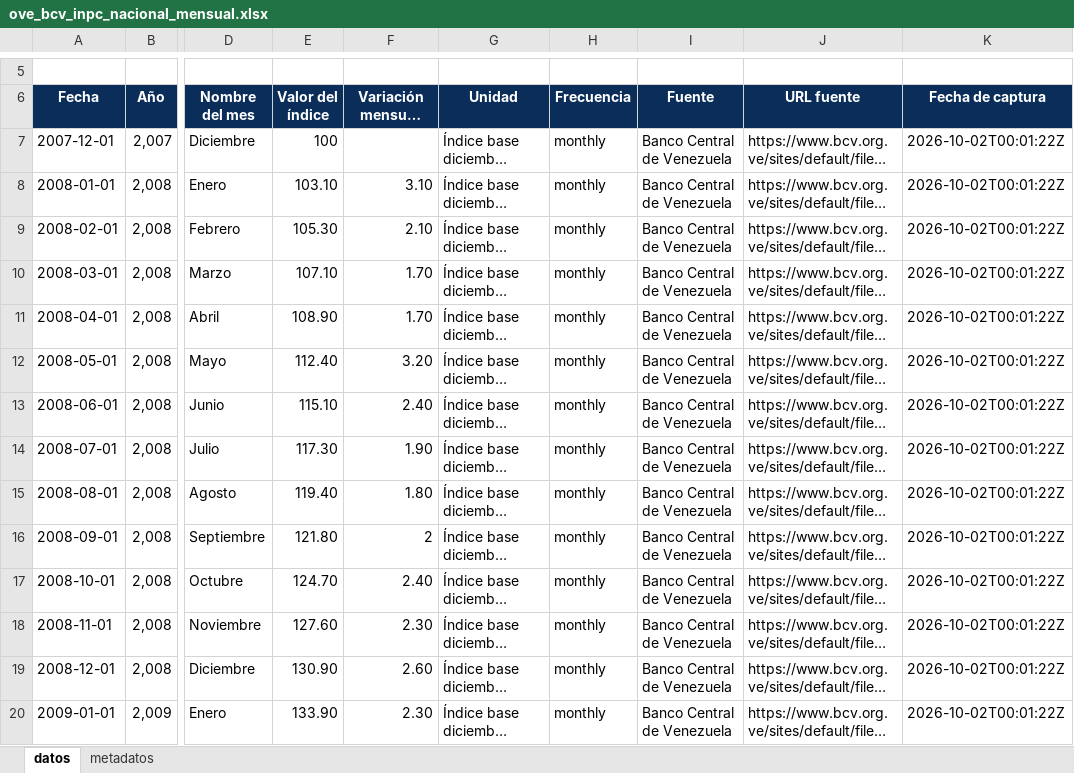
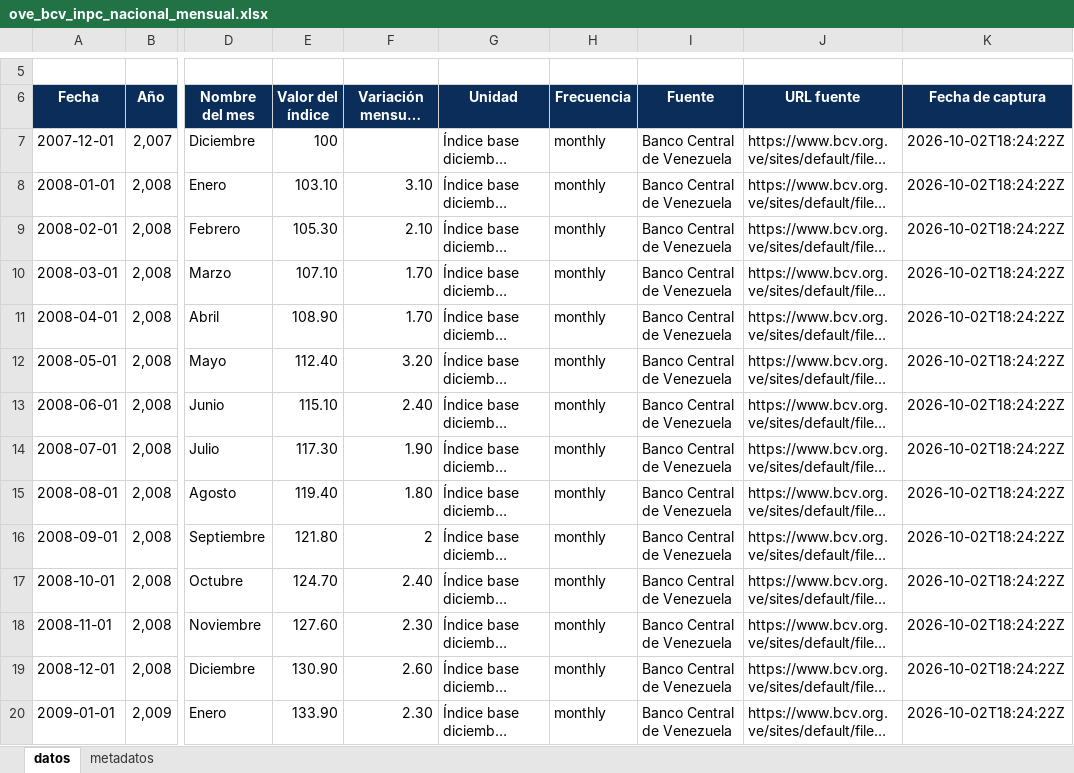
Before and after one commit to CarlosMarzol/OVE-web-github, an Excel workbook: assets/data/bcv/excel/ove_bcv_inpc_nacional_mensual.xlsx, sheet datos, drawn as a sheet; only a part is shown, gaps mark what is left out; long unchanged cells end in …; values as stored, in another font and other column widths than the file's, no borders; charts and pictures not drawn; the diff covers the shown part only; the diff names each change by its address in the sheet, - before the commit and + after, or states it on an @@ line.

```diff
--- a/assets/data/bcv/excel/ove_bcv_inpc_nacional_mensual.xlsx (sheet datos)
+++ b/assets/data/bcv/excel/ove_bcv_inpc_nacional_mensual.xlsx (sheet datos)
-K7:K20 (Fecha de captura): 2026-10-02T00:01:22Z
+K7:K20 (Fecha de captura): 2026-10-02T18:24:22Z
```
Also changed, not shown: 211 edited cells elsewhere in this sheet, sheet metadatos, assets/data/bcv/excel/ove_bcv_pib_actividad_economica_anual.xlsx, assets/data/bcv/excel/ove_bcv_pib_actividad_economica_trimestral.xlsx, 28 other files.
